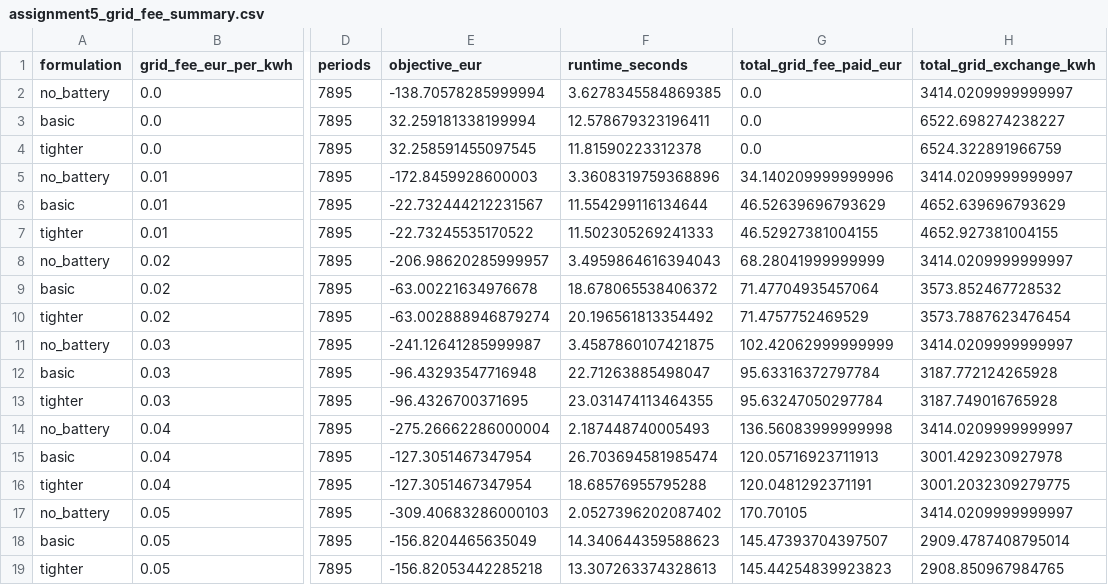
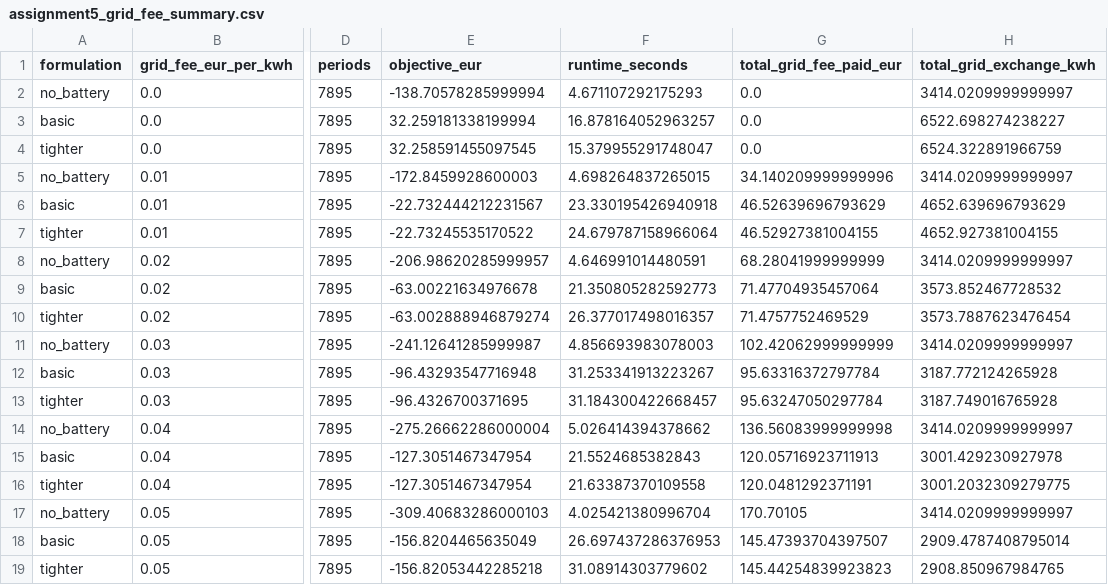
Before and after one commit to romaobraz04/Logistics-Intro-Seminar, a CSV file: model/outputs/assignment5/assignment5_grid_fee_summary.csv, drawn as a sheet; only a part is shown, gaps mark what is left out; the diff names each change by its address in the sheet, - before the commit and + after, or states it on an @@ line.

```diff
--- a/model/outputs/assignment5/assignment5_grid_fee_summary.csv
+++ b/model/outputs/assignment5/assignment5_grid_fee_summary.csv
-F2 (runtime_seconds): 3.6278345584869385
+F2 (runtime_seconds): 4.671107292175293
-F3 (runtime_seconds): 12.578679323196411
+F3 (runtime_seconds): 16.878164052963257
-F4 (runtime_seconds): 11.81590223312378
+F4 (runtime_seconds): 15.379955291748047
-F5 (runtime_seconds): 3.3608319759368896
+F5 (runtime_seconds): 4.698264837265015
-F6 (runtime_seconds): 11.554299116134644
+F6 (runtime_seconds): 23.330195426940918
-F7 (runtime_seconds): 11.502305269241333
+F7 (runtime_seconds): 24.679787158966064
-F8 (runtime_seconds): 3.4959864616394043
+F8 (runtime_seconds): 4.646991014480591
-F9 (runtime_seconds): 18.678065538406372
+F9 (runtime_seconds): 21.350805282592773
-F10 (runtime_seconds): 20.196561813354492
+F10 (runtime_seconds): 26.377017498016357
-F11 (runtime_seconds): 3.4587860107421875
+F11 (runtime_seconds): 4.856693983078003
-F12 (runtime_seconds): 22.71263885498047
+F12 (runtime_seconds): 31.253341913223267
-F13 (runtime_seconds): 23.031474113464355
+F13 (runtime_seconds): 31.184300422668457
-F14 (runtime_seconds): 2.187448740005493
+F14 (runtime_seconds): 5.026414394378662
-F15 (runtime_seconds): 26.703694581985474
+F15 (runtime_seconds): 21.5524685382843
-F16 (runtime_seconds): 18.68576955795288
+F16 (runtime_seconds): 21.63387370109558
-F17 (runtime_seconds): 2.0527396202087402
+F17 (runtime_seconds): 4.025421380996704
-F18 (runtime_seconds): 14.340644359588623
+F18 (runtime_seconds): 26.697437286376953
-F19 (runtime_seconds): 13.307263374328613
+F19 (runtime_seconds): 31.08914303779602
```
Also changed, not shown: model/outputs/assignment4/assignment4_horizon_scaling_gaps.csv, model/outputs/assignment4/assignment4_horizon_scaling_results.csv, 25 other files.
